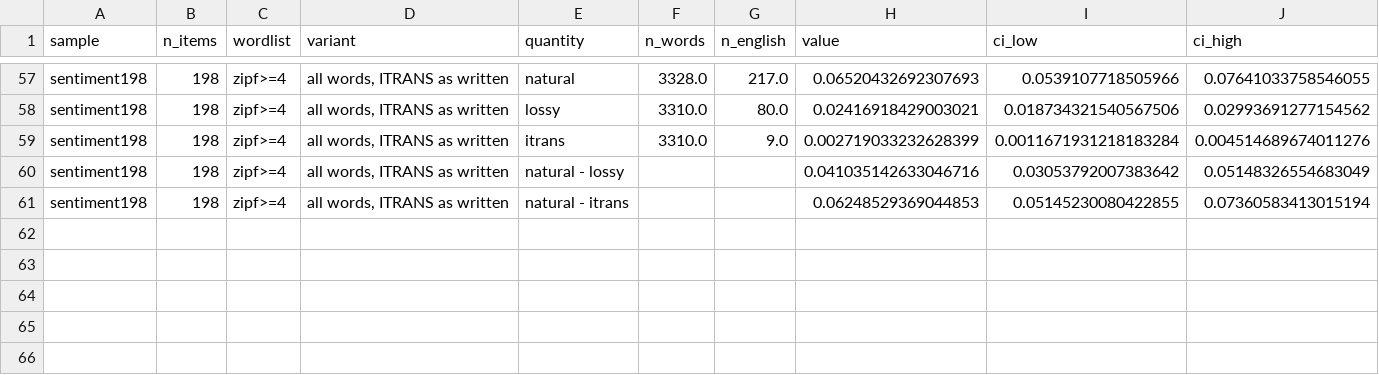
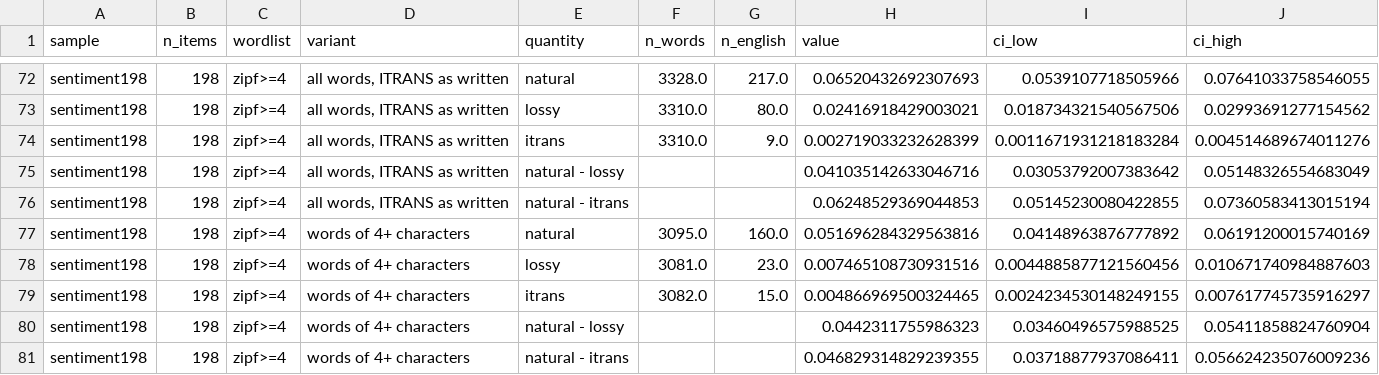
Before and after one commit to aarnav-kembhavi/shattered-scripts-phase2, a CSV file: results/english_share/shares.csv, drawn as a sheet; only a part is shown, gaps mark what is left out; the diff covers the shown part only.

```diff
--- a/results/english_share/shares.csv
+++ b/results/english_share/shares.csv
@@ -61 +76,6 @@ sentiment198,198,zipf>=4,"all words, ITRANS as written",natural - lossy,,,0.0410
 sentiment198,198,zipf>=4,"all words, ITRANS as written",natural - itrans,,,0.06248529369044853,0.05145230080422855,0.07360583413015194
+sentiment198,198,zipf>=4,words of 4+ characters,natural,3095.0,160.0,0.051696284329563816,0.04148963876777892,0.06191200015740169
+sentiment198,198,zipf>=4,words of 4+ characters,lossy,3081.0,23.0,0.007465108730931516,0.0044885877121560456,0.010671740984887603
+sentiment198,198,zipf>=4,words of 4+ characters,itrans,3082.0,15.0,0.004866969500324465,0.0024234530148249155,0.007617745735916297
+sentiment198,198,zipf>=4,words of 4+ characters,natural - lossy,,,0.0442311755986323,0.03460496575988525,0.05411858824760904
+sentiment198,198,zipf>=4,words of 4+ characters,natural - itrans,,,0.046829314829239355,0.03718877937086411,0.056624235076009236
```
Also changed, not shown: 15 added rows elsewhere in this file, 3 other files.
